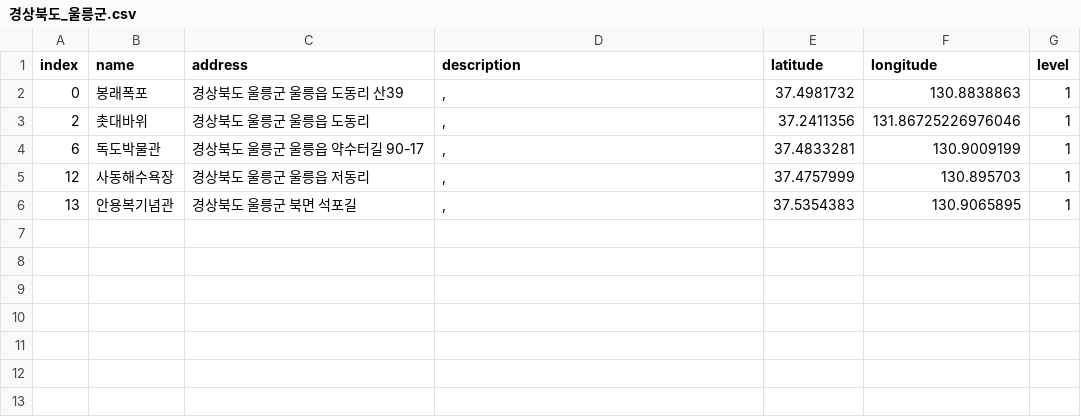
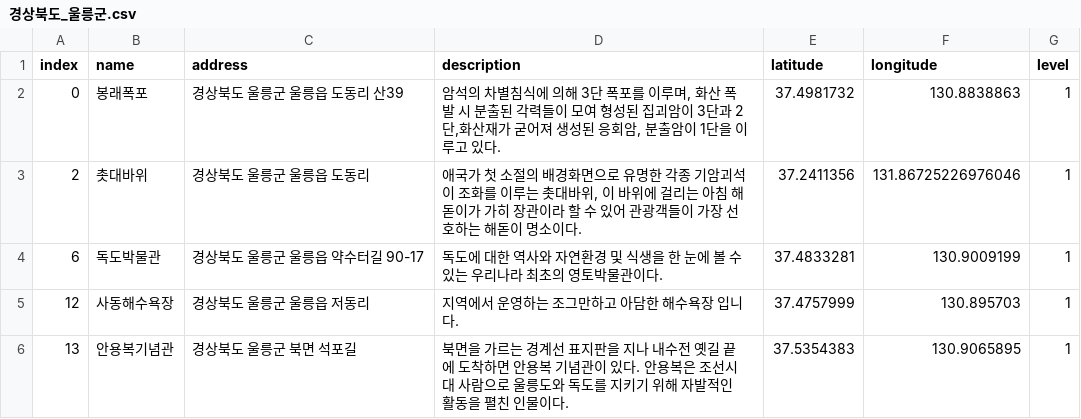
Before and after one commit to leedongyull/google-map-crawling, a CSV file: output/경상북도/경상북도_울릉군.csv, drawn as a sheet.

Commit message:
Update 경상북도_울릉군.csv

```diff
--- a/output/경상북도/경상북도_울릉군.csv
+++ b/output/경상북도/경상북도_울릉군.csv
@@ -1,6 +1,6 @@
 index,name,address,description,latitude,longitude,level
-0,봉래폭포,경상북도 울릉군 울릉읍 도동리 산39,",",37.4981732,130.8838863,1
-2,촛대바위,경상북도 울릉군 울릉읍 도동리,",",37.2411356,131.86725226976046,1
-6,독도박물관,경상북도 울릉군 울릉읍 약수터길 90-17,",",37.4833281,130.9009199,1
-12,사동해수욕장,경상북도 울릉군 울릉읍 저동리,",",37.4757999,130.895703,1
-13,안용복기념관,경상북도 울릉군 북면 석포길,",",37.5354383,130.9065895,1
+0,봉래폭포,경상북도 울릉군 울릉읍 도동리 산39,"암석의 차별침식에 의해 3단 폭포를 이루며, 화산 폭발 시 분출된 각력들이 모여 형성된 집괴암이 3단과 2단,화산재가 굳어져 생성된 응회암, 분출암이 1단을 이루고 있다.",37.4981732,130.8838863,1
+2,촛대바위,경상북도 울릉군 울릉읍 도동리,"애국가 첫 소절의 배경화면으로 유명한 각종 기암괴석이 조화를 이루는 촛대바위, 이 바위에 걸리는 아침 해돋이가 가히 장관이라 할 수 있어 관광객들이 가장 선호하는 해돋이 명소이다.",37.2411356,131.86725226976046,1
+6,독도박물관,경상북도 울릉군 울릉읍 약수터길 90-17,"독도에 대한 역사와 자연환경 및 식생을 한 눈에 볼 수 있는 우리나라 최초의 영토박물관이다.",37.4833281,130.9009199,1
+12,사동해수욕장,경상북도 울릉군 울릉읍 저동리,"지역에서 운영하는 조그만하고 아담한 해수욕장 입니다.",37.4757999,130.895703,1
+13,안용복기념관,경상북도 울릉군 북면 석포길,"북면을 가르는 경계선 표지판을 지나 내수전 옛길 끝에 도착하면 안용복 기념관이 있다. 안용복은 조선시대 사람으로 울릉도와 독도를 지키기 위해 자발적인 활동을 펼친 인물이다.",37.5354383,130.9065895,1
```
